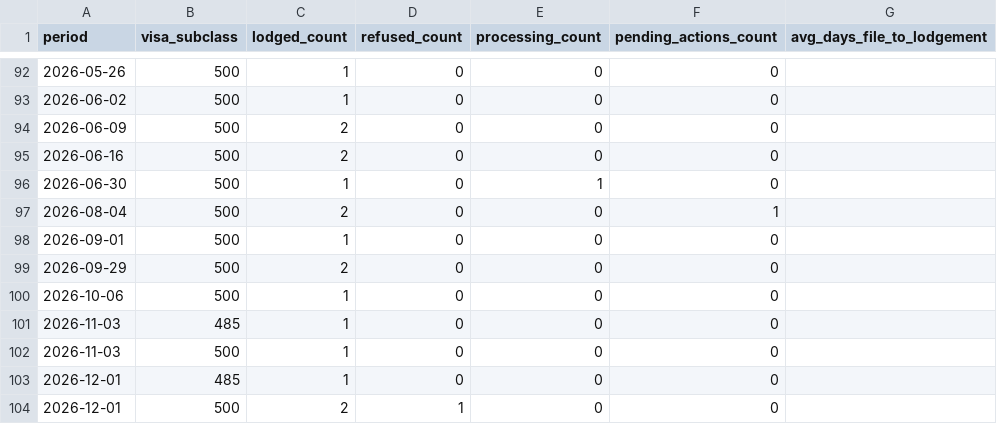
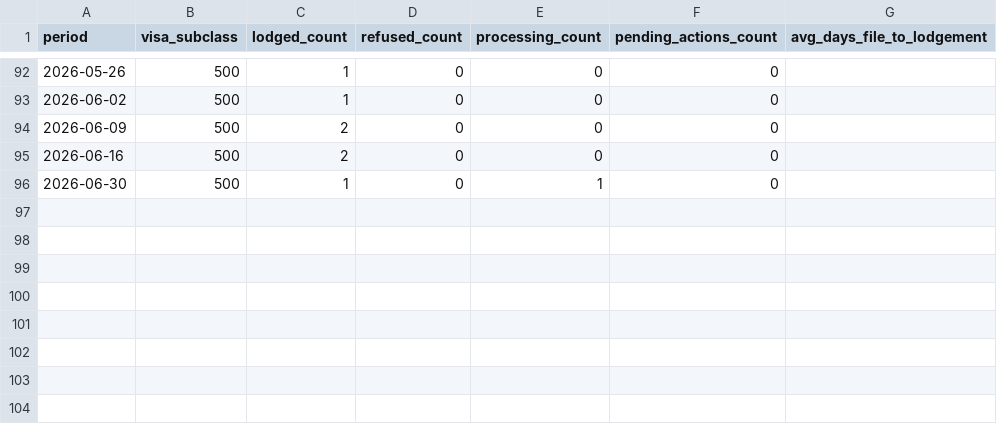
Before and after one commit to oliverthe2nd/ferguson-mission-control, a CSV file: public/templates/visa-lodgement.csv, drawn as a sheet; only a part is shown, gaps mark what is left out; the diff names each change by its address in the sheet, - before the commit and + after, or states it on an @@ line.

```diff
--- a/public/templates/visa-lodgement.csv
+++ b/public/templates/visa-lodgement.csv
-row 97: 2026-08-04 | 500 | 2 | 0 | 0 | 1
-row 98: 2026-09-01 | 500 | 1 | 0 | 0 | 0
-row 99: 2026-09-29 | 500 | 2 | 0 | 0 | 0
-row 100: 2026-10-06 | 500 | 1 | 0 | 0 | 0
-row 101: 2026-11-03 | 485 | 1 | 0 | 0 | 0
-row 102: 2026-11-03 | 500 | 1 | 0 | 0 | 0
-row 103: 2026-12-01 | 485 | 1 | 0 | 0 | 0
-row 104: 2026-12-01 | 500 | 2 | 1 | 0 | 0
```
Also changed, not shown: 3 other files.
